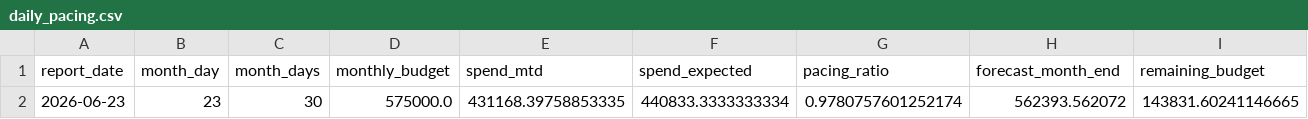
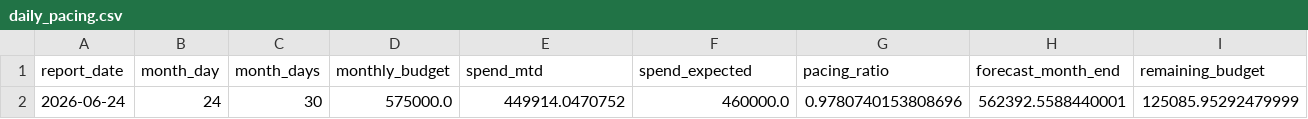
Before and after one commit to attilabirtha/a2t.ro, a CSV file: data/output/daily_pacing.csv, drawn as a sheet; only a part is shown; removed rows and columns are numbered as before the commit, all else as after; rows hold the shown columns only; the diff names each change by its address in the sheet, - before the commit and + after, or states it on an @@ line.

```diff
--- a/data/output/daily_pacing.csv
+++ b/data/output/daily_pacing.csv
-row 2: 2026-06-23 | 23 | 30 | 575000.0 | 431168.39758853335 | 440833.3333333334 | 0.9780757601252174 | 562393.562072 | 143831.60241146665
+row 2: 2026-06-24 | 24 | 30 | 575000.0 | 449914.0470752 | 460000.0 | 0.9780740153808696 | 562392.5588440001 | 125085.95292479999
```
Also changed, not shown: data/output/category_summary.csv, data/output/google_ads_campaigns_raw.csv, 7 other files.
